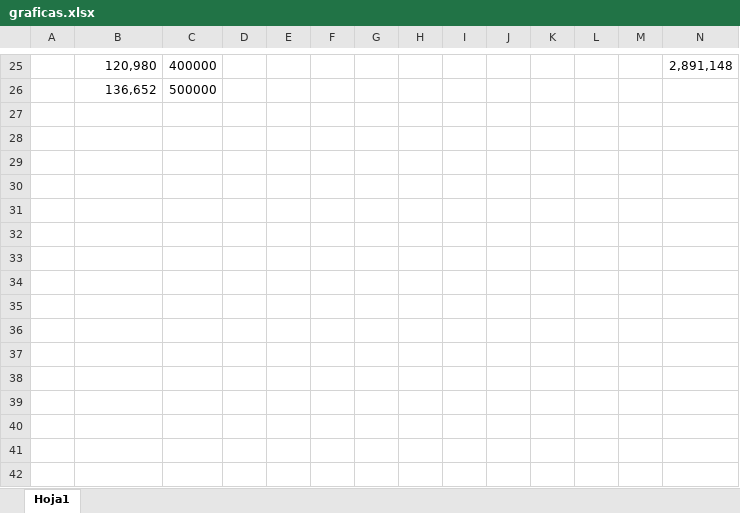
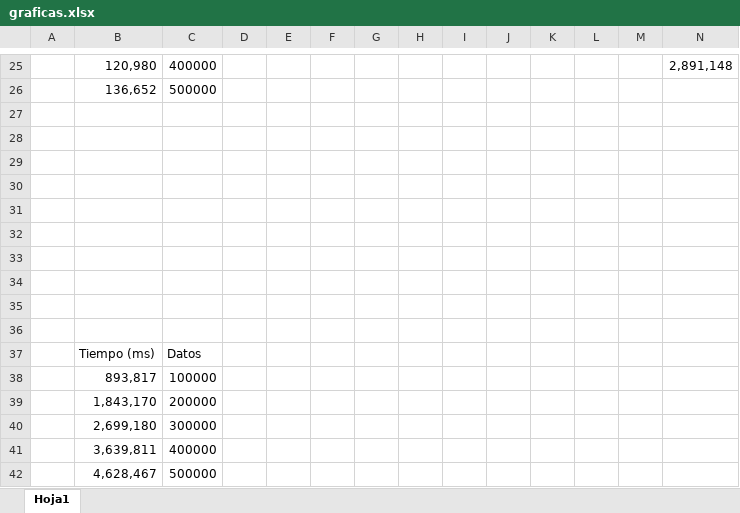
Before and after one commit to EDA-202510-SEC-12-G-01/Reto1-G01, an Excel workbook: Docs/graficas.xlsx, sheet Hoja1, drawn as a sheet; only a part is shown, gaps mark what is left out; values as stored, in another font and other column widths than the file's, no borders; charts and pictures not drawn; rows hold the shown columns only; the diff names each change by its address in the sheet, - before the commit and + after, or states it on an @@ line.

```diff
--- a/Docs/graficas.xlsx (sheet Hoja1)
+++ b/Docs/graficas.xlsx (sheet Hoja1)
+row 27: (empty)
+row 28: (empty)
+row 29: (empty)
+row 30: (empty)
+row 31: (empty)
+row 32: (empty)
+row 33: (empty)
+row 34: (empty)
+row 35: (empty)
+row 36: (empty)
+row 37:  | Tiempo (ms) | Datos
+row 38:  | 893,817 | 100000
+row 39:  | 1,843,170 | 200000
+row 40:  | 2,699,180 | 300000
+row 41:  | 3,639,811 | 400000
+row 42:  | 4,628,467 | 500000
```
Also changed, not shown: charts or pictures, 3 other files.
